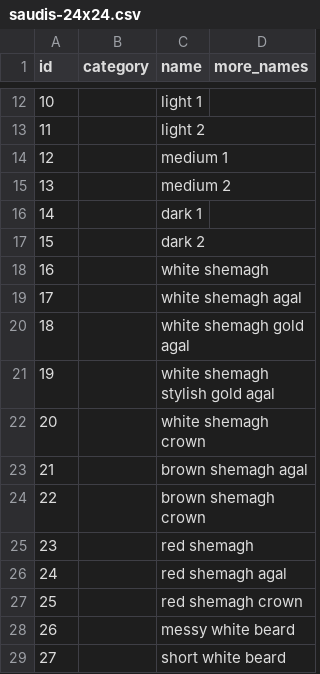
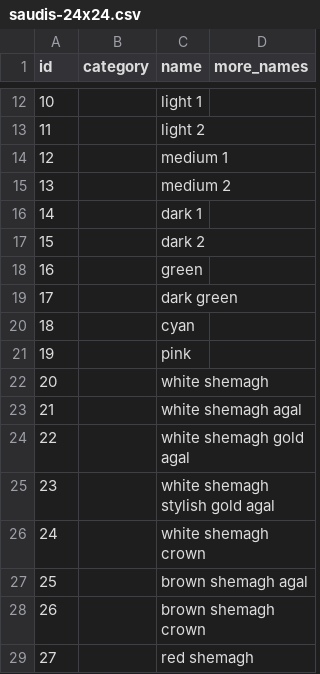
Before and after one commit to cryptopunksnotdead/cryptopunks, a CSV file: punks/config/saudis-24x24.csv, drawn as a sheet; only a part is shown, gaps mark what is left out; the shorter side is filled out with more unchanged rows; addresses are those after the commit; the diff names each change by its address in the sheet, - before the commit and + after, or states it on an @@ line.

```diff
--- a/punks/config/saudis-24x24.csv
+++ b/punks/config/saudis-24x24.csv
+row 18: 16 |  | green
+row 19: 17 |  | dark green
+row 20: 18 |  | cyan
+row 21: 19 |  | pink
@@ column A (id) renumbered from row 22 down @@
```
Also changed, not shown: 1 other file.
